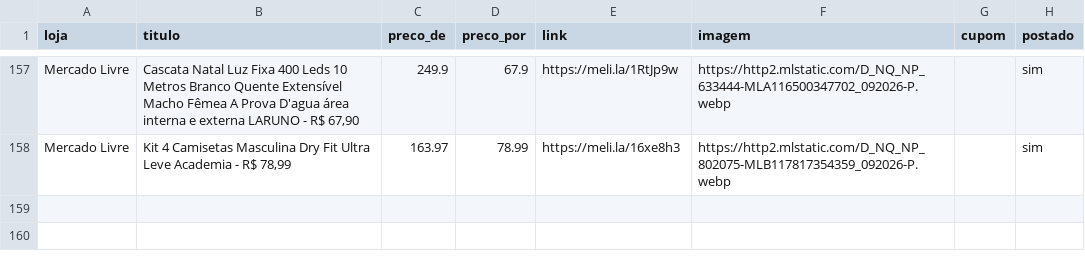
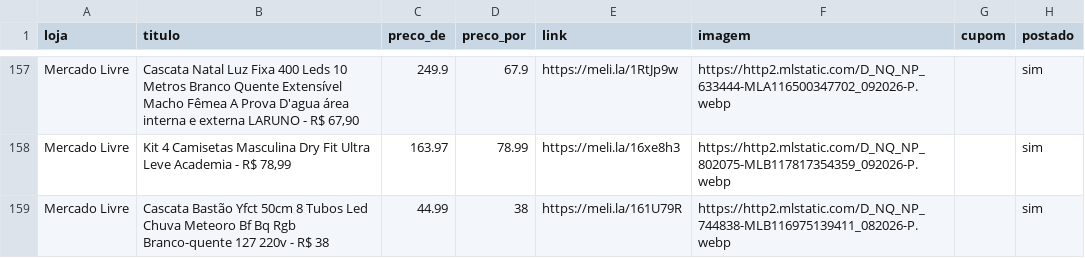
Before and after one commit to sidneifs/promo, a CSV file: produtos.csv, drawn as a sheet; only a part is shown, gaps mark what is left out.

Commit message:
atualiza produtos 2026-11-08 23:04

```diff
--- a/produtos.csv
+++ b/produtos.csv
@@ -158 +158,2 @@ Mercado Livre,"Cascata Natal Luz Fixa 400 Leds 10 Metros Branco Quente Extensív
 Mercado Livre,"Kit  4 Camisetas Masculina Dry Fit Ultra Leve Academia - R$ 78,99",163.97,78.99,https://meli.la/16xe8h3,https://http2.mlstatic.com/D_NQ_NP_802075-MLB117817354359_092026-P.webp,,sim
+Mercado Livre,Cascata Bastão Yfct 50cm 8 Tubos Led Chuva Meteoro Bf Bq Rgb Branco-quente 127 220v - R$ 38,44.99,38,https://meli.la/161U79R,https://http2.mlstatic.com/D_NQ_NP_744838-MLB116975139411_082026-P.webp,,sim
```
